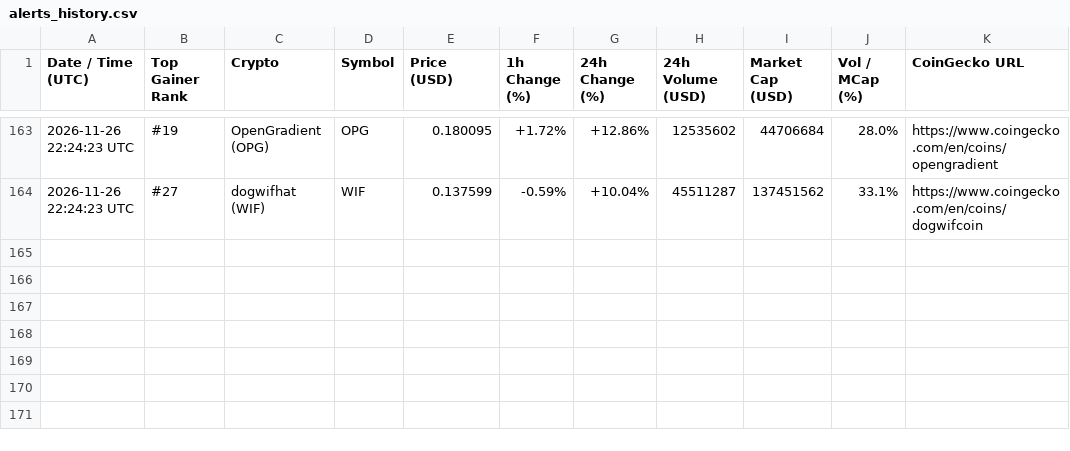
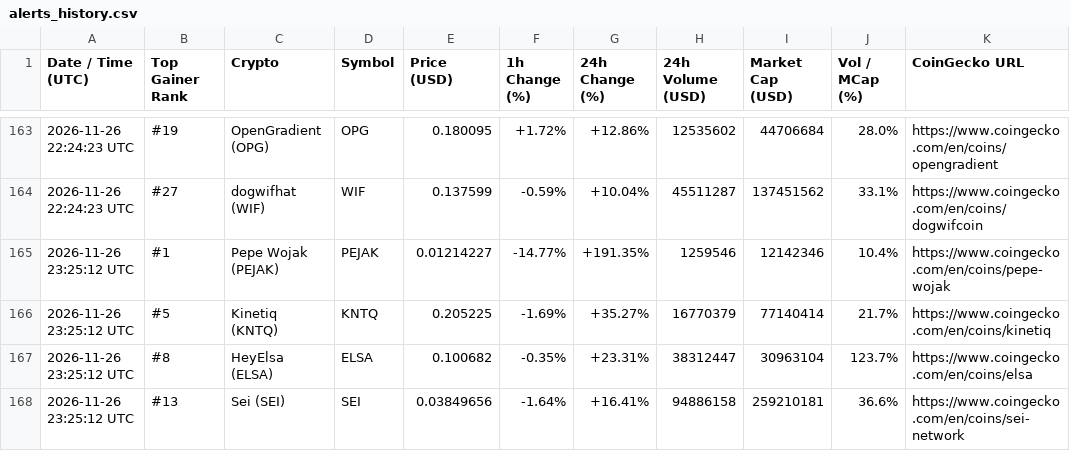
Before and after one commit to adrianmartinhb/coingecko-tracker-, a CSV file: alerts_history.csv, drawn as a sheet; only a part is shown, gaps mark what is left out.

```diff
--- a/alerts_history.csv
+++ b/alerts_history.csv
@@ -164 +164,5 @@ Date / Time (UTC),Top Gainer Rank,Crypto,Symbol,Price (USD),1h Change (%),24h Ch
 2026-11-26 22:24:23 UTC,#27,dogwifhat (WIF),WIF,0.137599,-0.59%,+10.04%,45511287,137451562,33.1%,https://www.coingecko.com/en/coins/dogwifcoin
+2026-11-26 23:25:12 UTC,#1,Pepe Wojak (PEJAK),PEJAK,0.01214227,-14.77%,+191.35%,1259546,12142346,10.4%,https://www.coingecko.com/en/coins/pepe-wojak
+2026-11-26 23:25:12 UTC,#5,Kinetiq (KNTQ),KNTQ,0.205225,-1.69%,+35.27%,16770379,77140414,21.7%,https://www.coingecko.com/en/coins/kinetiq
+2026-11-26 23:25:12 UTC,#8,HeyElsa (ELSA),ELSA,0.100682,-0.35%,+23.31%,38312447,30963104,123.7%,https://www.coingecko.com/en/coins/elsa
+2026-11-26 23:25:12 UTC,#13,Sei (SEI),SEI,0.03849656,-1.64%,+16.41%,94886158,259210181,36.6%,https://www.coingecko.com/en/coins/sei-network
```
Also changed, not shown: 1 other file.
